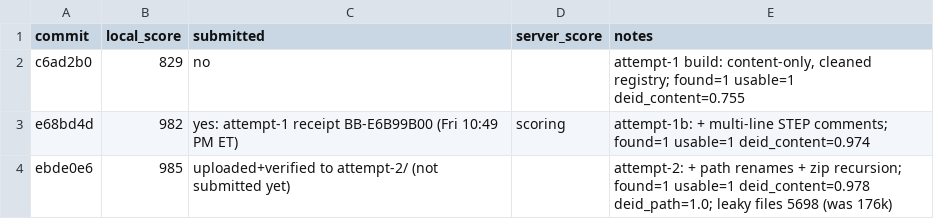
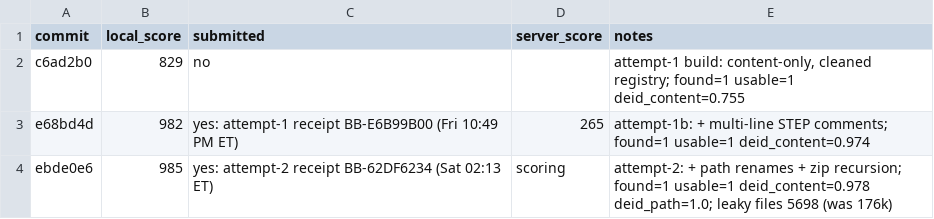
Before and after one commit to viktor-lorentz/machina-cad-deid, a TSV file: results.tsv, drawn as a sheet.

```diff
--- a/results.tsv
+++ b/results.tsv
@@ -2,3 +2,3 @@ commit	local_score	submitted	server_score	notes
 c6ad2b0	829	no		attempt-1 build: content-only, cleaned registry; found=1 usable=1 deid_content=0.755
-e68bd4d	982	yes: attempt-1 receipt BB-E6B99B00 (Fri 10:49 PM ET)	scoring	attempt-1b: + multi-line STEP comments; found=1 usable=1 deid_content=0.974
-ebde0e6	985	uploaded+verified to attempt-2/ (not submitted yet)		attempt-2: + path renames + zip recursion; found=1 usable=1 deid_content=0.978 deid_path=1.0; leaky files 5698 (was 176k)
+e68bd4d	982	yes: attempt-1 receipt BB-E6B99B00 (Fri 10:49 PM ET)	265	attempt-1b: + multi-line STEP comments; found=1 usable=1 deid_content=0.974
+ebde0e6	985	yes: attempt-2 receipt BB-62DF6234 (Sat 02:13 ET)	scoring	attempt-2: + path renames + zip recursion; found=1 usable=1 deid_content=0.978 deid_path=1.0; leaky files 5698 (was 176k)
```
Also changed, not shown: 1 other file.
